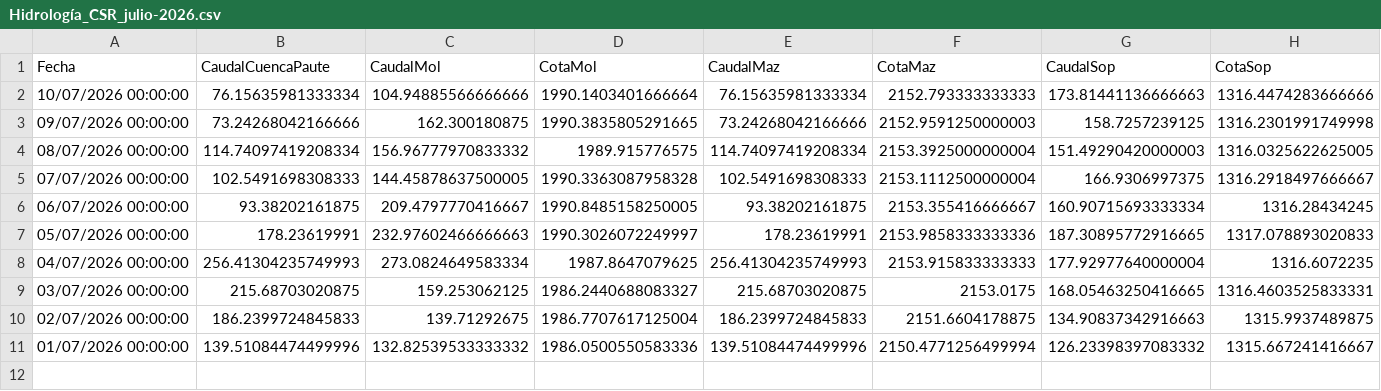
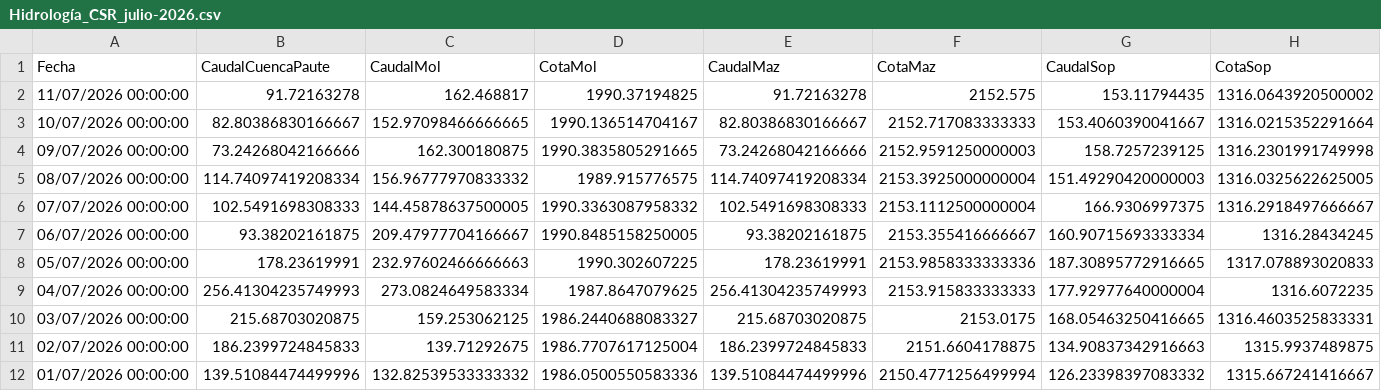
Before and after one commit to jp1309/celec, a CSV file: Hidro_mensual/Hidrología_CSR_julio-2026.csv, drawn as a sheet; only a part is shown; addresses are those after the commit; rows hold the shown columns only; the diff covers the shown part only; the diff names each change by its address in the sheet, - before the commit and + after, or states it on an @@ line.

```diff
--- a/Hidro_mensual/Hidrología_CSR_julio-2026.csv
+++ b/Hidro_mensual/Hidrología_CSR_julio-2026.csv
+row 2: 11/07/2026 00:00:00 | 91.72163278 | 162.468817 | 1990.37194825 | 91.72163278 | 2152.575 | 153.11794435 | 1316.0643920500002
-B3 (CaudalCuencaPaute): 76.15635981333334
+B3 (CaudalCuencaPaute): 82.80386830166667
-C3 (CaudalMol): 104.94885566666666
+C3 (CaudalMol): 152.97098466666665
-D3 (CotaMol): 1990.1403401666664
+D3 (CotaMol): 1990.136514704167
-E3 (CaudalMaz): 76.15635981333334
+E3 (CaudalMaz): 82.80386830166667
-F3 (CotaMaz): 2152.793333333333
+F3 (CotaMaz): 2152.717083333333
-G3 (CaudalSop): 173.81441136666663
+G3 (CaudalSop): 153.4060390041667
-H3 (CotaSop): 1316.4474283666666
+H3 (CotaSop): 1316.0215352291664
-D6 (CotaMol): 1990.3363087958328
+D6 (CotaMol): 1990.3363087958332
-C7 (CaudalMol): 209.4797770416667
+C7 (CaudalMol): 209.47977704166667
-D8 (CotaMol): 1990.3026072249997
+D8 (CotaMol): 1990.302607225
```
Also changed, not shown: 2 edited cells elsewhere in this file, CCS/outputs/celec_daily_flows.csv, Produ_mensual/Producción_CSR_julio-2026.csv, 8 other files.
